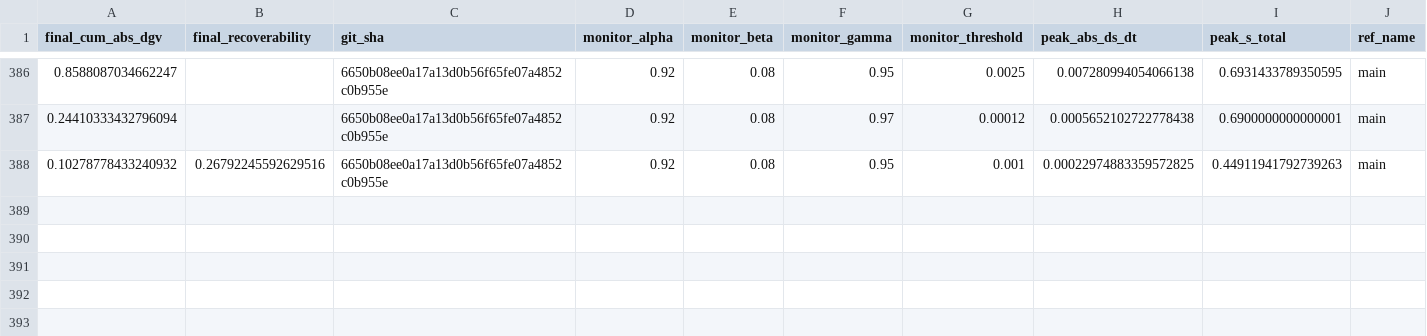
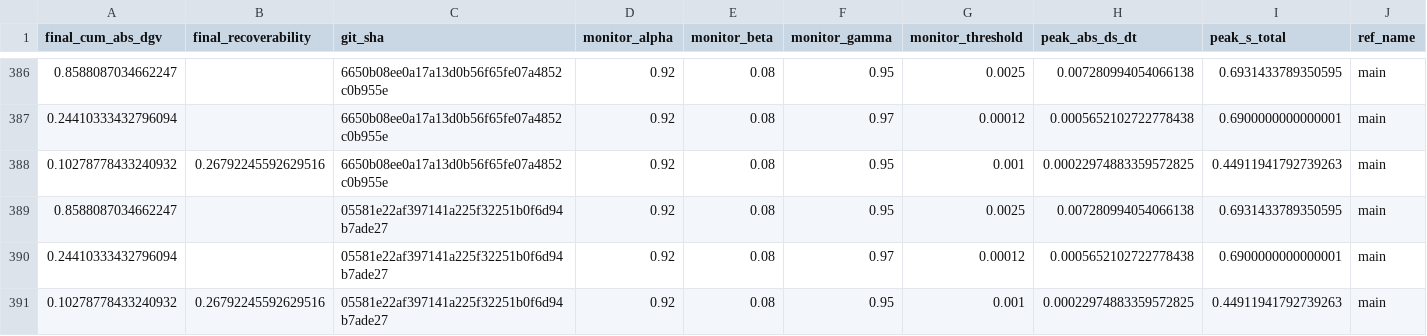
Before and after one commit to willshacklett/god-variable-theory, a CSV file: data/longitudinal/summary_history_binned.csv, drawn as a sheet; only a part is shown, gaps mark what is left out; rows hold the shown columns only; the diff names each change by its address in the sheet, - before the commit and + after, or states it on an @@ line.

```diff
--- a/data/longitudinal/summary_history_binned.csv
+++ b/data/longitudinal/summary_history_binned.csv
+row 389: 0.8588087034662247 |  | 05581e22af397141a225f32251b0f6d94b7ade27 | 0.92 | 0.08 | 0.95 | 0.0025 | 0.007280994054066138 | 0.6931433789350595 | main
+row 390: 0.24410333432796094 |  | 05581e22af397141a225f32251b0f6d94b7ade27 | 0.92 | 0.08 | 0.97 | 0.00012 | 0.0005652102722778438 | 0.6900000000000001 | main
+row 391: 0.10278778433240932 | 0.26792245592629516 | 05581e22af397141a225f32251b0f6d94b7ade27 | 0.92 | 0.08 | 0.95 | 0.001 | 0.00022974883359572825 | 0.44911941792739263 | main
```
Also changed, not shown: data/longitudinal/summary_history.csv.
